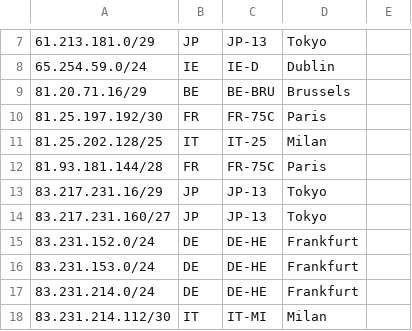
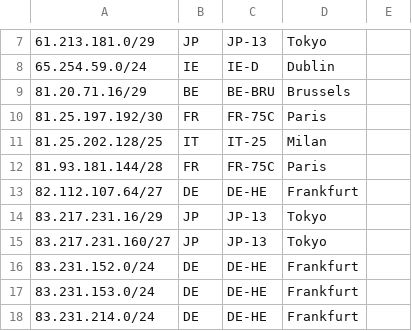
Before and after one commit to nttgin/geofeeds, a CSV file: geofeeds.csv, drawn as a sheet; only a part is shown, gaps mark what is left out; the shorter side is filled out with more unchanged rows; the diff names each change by its address in the sheet, - before the commit and + after, or states it on an @@ line.

Commit message:
Update geofeeds.csv

```diff
--- a/geofeeds.csv
+++ b/geofeeds.csv
+row 13: 82.112.107.64/27 | DE | DE-HE | Frankfurt
```
